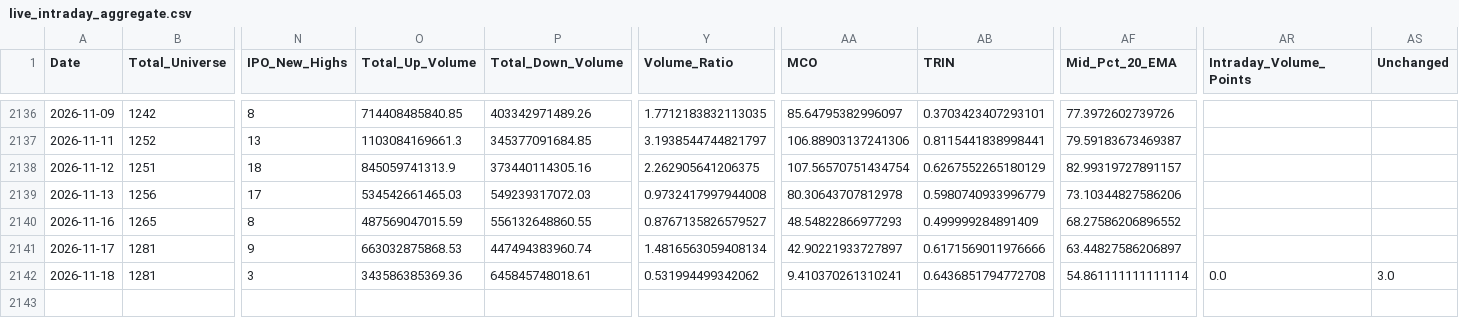
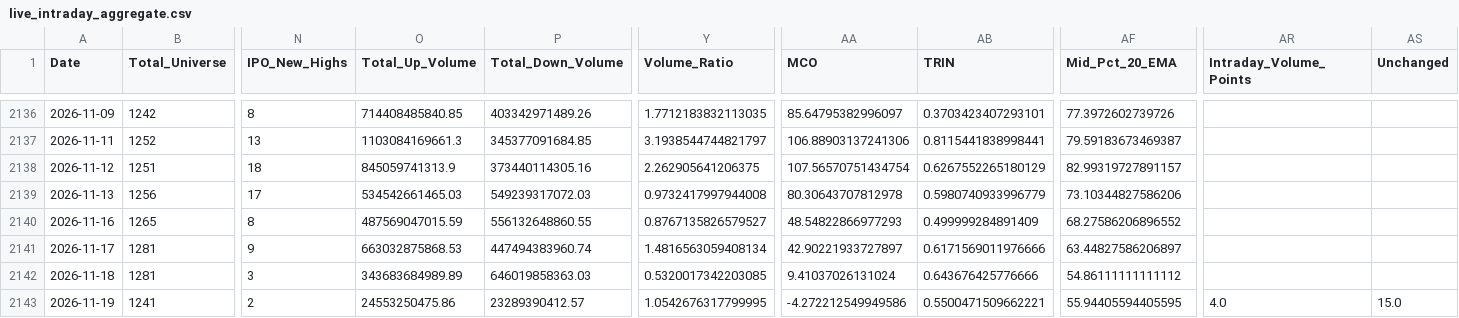
Before and after one commit to augmentalphawealth/Situational-Awareness, a CSV file: live_intraday_aggregate.csv, drawn as a sheet; only a part is shown, gaps mark what is left out; rows hold the shown columns only; the diff names each change by its address in the sheet, - before the commit and + after, or states it on an @@ line.

```diff
--- a/live_intraday_aggregate.csv
+++ b/live_intraday_aggregate.csv
-O2142 (Total_Up_Volume): 343586385369.36
+O2142 (Total_Up_Volume): 343683684989.89
-P2142 (Total_Down_Volume): 645845748018.61
+P2142 (Total_Down_Volume): 646019858363.03
-Y2142 (Volume_Ratio): 0.531994499342062
+Y2142 (Volume_Ratio): 0.5320017342203085
-AA2142 (MCO): 9.410370261310241
+AA2142 (MCO): 9.41037026131024
-AB2142 (TRIN): 0.6436851794772708
+AB2142 (TRIN): 0.643676425776666
-AF2142 (Mid_Pct_20_EMA): 54.861111111111114
+AF2142 (Mid_Pct_20_EMA): 54.86111111111112
-AR2142 (Intraday_Volume_Points): 0.0
+AR2142 (Intraday_Volume_Points): (empty)
-AS2142 (Unchanged): 3.0
+AS2142 (Unchanged): (empty)
+row 2143: 2026-11-19 | 1241 | 2 | 24553250475.86 | 23289390412.57 | 1.0542676317799995 | -4.272212549949586 | 0.5500471509662221 | 55.94405594405595 | 4.0 | 15.0
```
Also changed, not shown: 5 other files.
